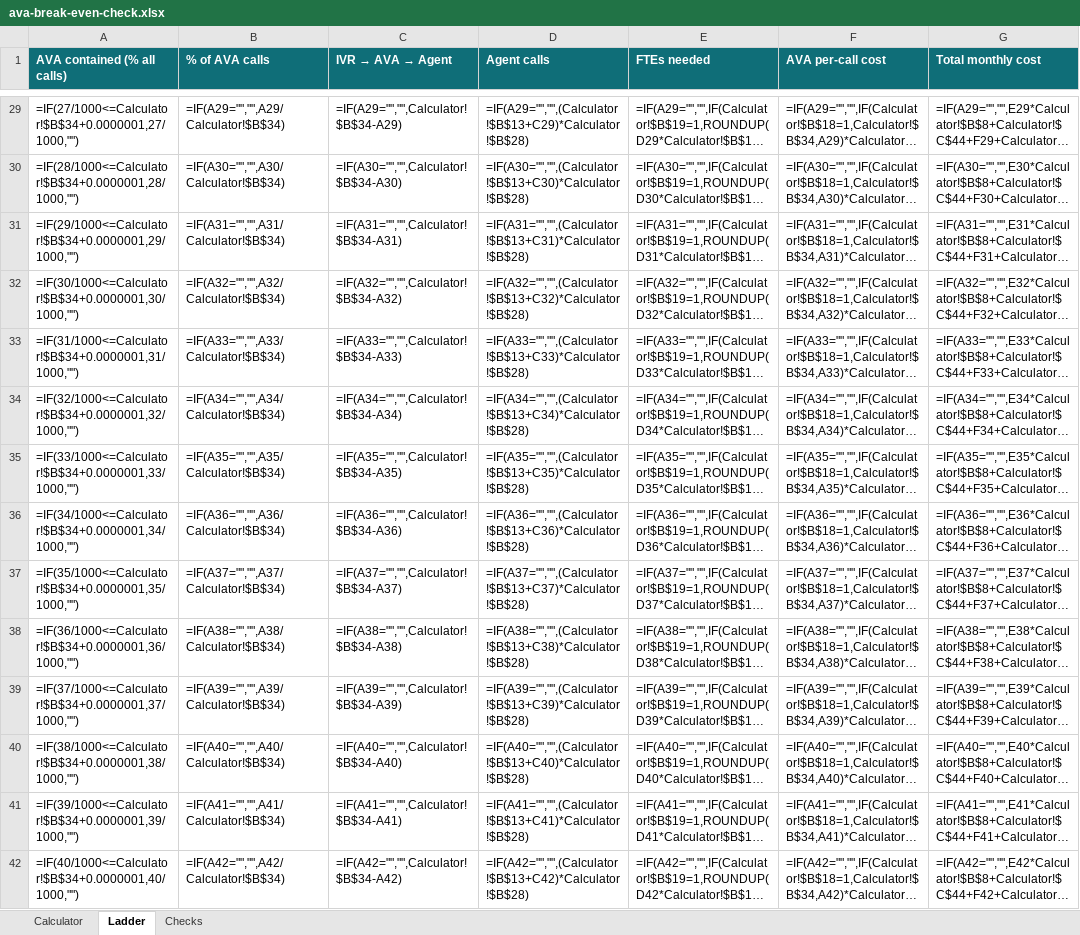
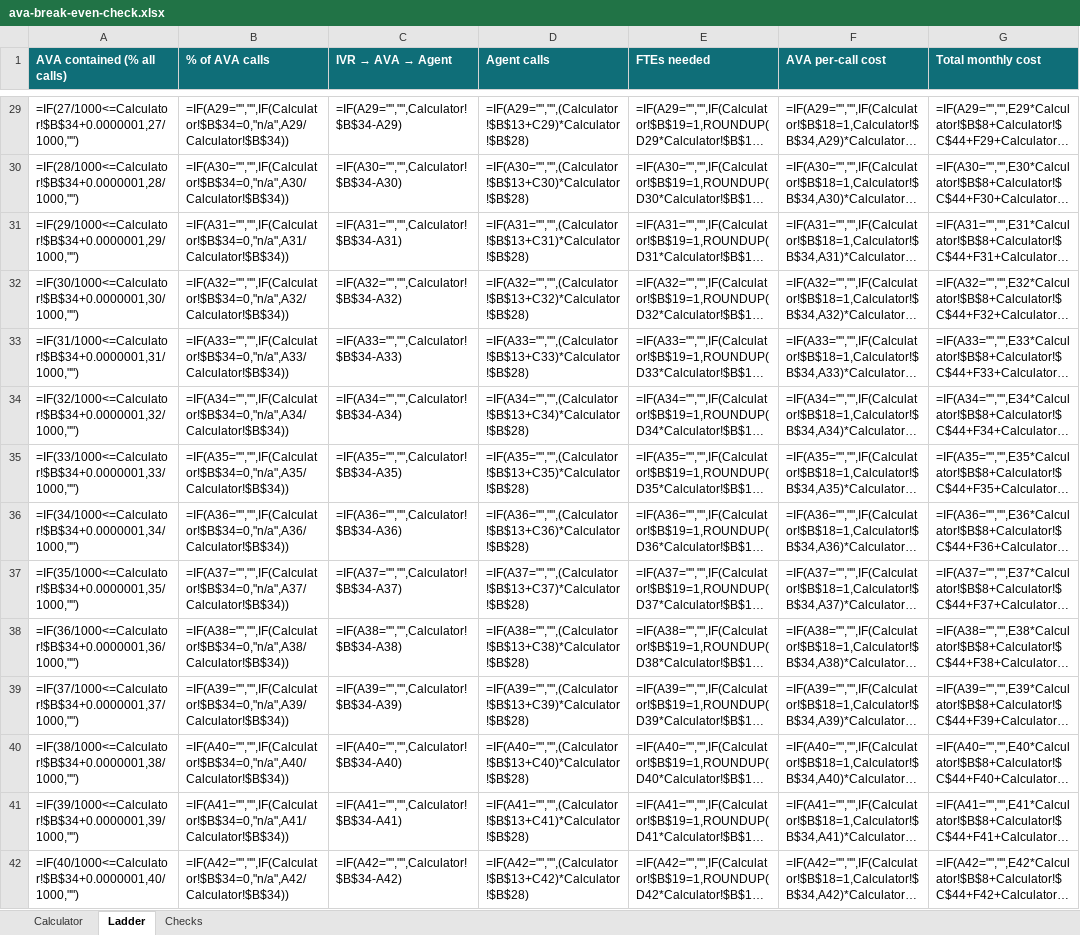
Before and after one commit to jchadcole/AVA-Break-Even-Calculator, an Excel workbook: ava-break-even-check.xlsx, sheet Ladder, drawn as a sheet; only a part is shown, gaps mark what is left out; long unchanged cells end in …; values as stored, in another font and other column widths than the file's, no borders; formulas without a stored value are shown as written; the diff covers the shown part only; the diff names each change by its address in the sheet, - before the commit and + after, or states it on an @@ line.

```diff
--- a/ava-break-even-check.xlsx (sheet Ladder)
+++ b/ava-break-even-check.xlsx (sheet Ladder)
-B29 (% of AVA calls): =IF(A29="","",A29/Calculator!$B$34)
+B29 (% of AVA calls): =IF(A29="","",IF(Calculator!$B$34=0,"n/a",A29/Calculator!$B$34))
-B30 (% of AVA calls): =IF(A30="","",A30/Calculator!$B$34)
+B30 (% of AVA calls): =IF(A30="","",IF(Calculator!$B$34=0,"n/a",A30/Calculator!$B$34))
-B31 (% of AVA calls): =IF(A31="","",A31/Calculator!$B$34)
+B31 (% of AVA calls): =IF(A31="","",IF(Calculator!$B$34=0,"n/a",A31/Calculator!$B$34))
-B32 (% of AVA calls): =IF(A32="","",A32/Calculator!$B$34)
+B32 (% of AVA calls): =IF(A32="","",IF(Calculator!$B$34=0,"n/a",A32/Calculator!$B$34))
-B33 (% of AVA calls): =IF(A33="","",A33/Calculator!$B$34)
+B33 (% of AVA calls): =IF(A33="","",IF(Calculator!$B$34=0,"n/a",A33/Calculator!$B$34))
-B34 (% of AVA calls): =IF(A34="","",A34/Calculator!$B$34)
+B34 (% of AVA calls): =IF(A34="","",IF(Calculator!$B$34=0,"n/a",A34/Calculator!$B$34))
-B35 (% of AVA calls): =IF(A35="","",A35/Calculator!$B$34)
+B35 (% of AVA calls): =IF(A35="","",IF(Calculator!$B$34=0,"n/a",A35/Calculator!$B$34))
-B36 (% of AVA calls): =IF(A36="","",A36/Calculator!$B$34)
+B36 (% of AVA calls): =IF(A36="","",IF(Calculator!$B$34=0,"n/a",A36/Calculator!$B$34))
-B37 (% of AVA calls): =IF(A37="","",A37/Calculator!$B$34)
+B37 (% of AVA calls): =IF(A37="","",IF(Calculator!$B$34=0,"n/a",A37/Calculator!$B$34))
-B38 (% of AVA calls): =IF(A38="","",A38/Calculator!$B$34)
+B38 (% of AVA calls): =IF(A38="","",IF(Calculator!$B$34=0,"n/a",A38/Calculator!$B$34))
-B39 (% of AVA calls): =IF(A39="","",A39/Calculator!$B$34)
+B39 (% of AVA calls): =IF(A39="","",IF(Calculator!$B$34=0,"n/a",A39/Calculator!$B$34))
-B40 (% of AVA calls): =IF(A40="","",A40/Calculator!$B$34)
+B40 (% of AVA calls): =IF(A40="","",IF(Calculator!$B$34=0,"n/a",A40/Calculator!$B$34))
-B41 (% of AVA calls): =IF(A41="","",A41/Calculator!$B$34)
+B41 (% of AVA calls): =IF(A41="","",IF(Calculator!$B$34=0,"n/a",A41/Calculator!$B$34))
-B42 (% of AVA calls): =IF(A42="","",A42/Calculator!$B$34)
+B42 (% of AVA calls): =IF(A42="","",IF(Calculator!$B$34=0,"n/a",A42/Calculator!$B$34))
```
Also changed, not shown: 987 edited cells elsewhere in this sheet, sheet Checks, sheet Calculator, 2 other files.
